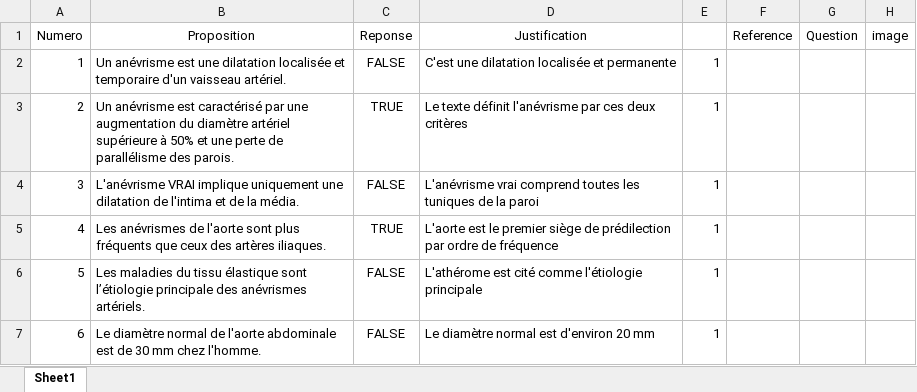
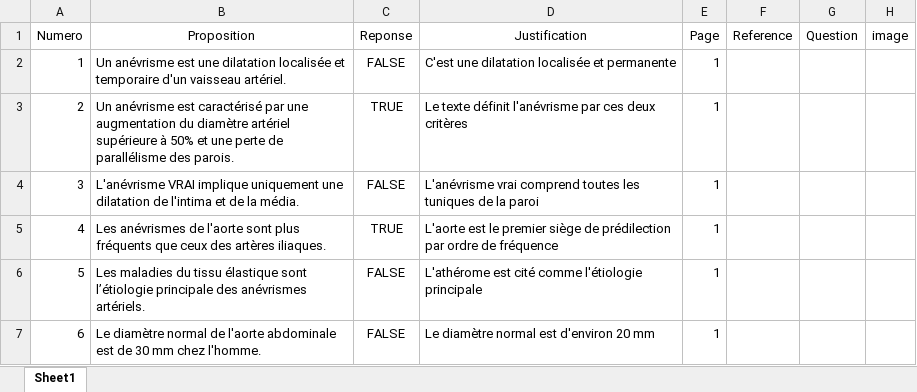
Before and after one commit to BossDeLaNature/Site-Web, an Excel workbook: Cardiologie/Excel/cardio_9.xlsx, sheet Sheet1, drawn as a sheet; only a part is shown; values as stored, in another font and other column widths than the file's, no borders; the diff names each change by its address in the sheet, - before the commit and + after, or states it on an @@ line.

```diff
--- a/Cardiologie/Excel/cardio_9.xlsx (sheet Sheet1)
+++ b/Cardiologie/Excel/cardio_9.xlsx (sheet Sheet1)
-E1: (empty)
+E1: Page
```
Also changed, not shown: 1 other file.
